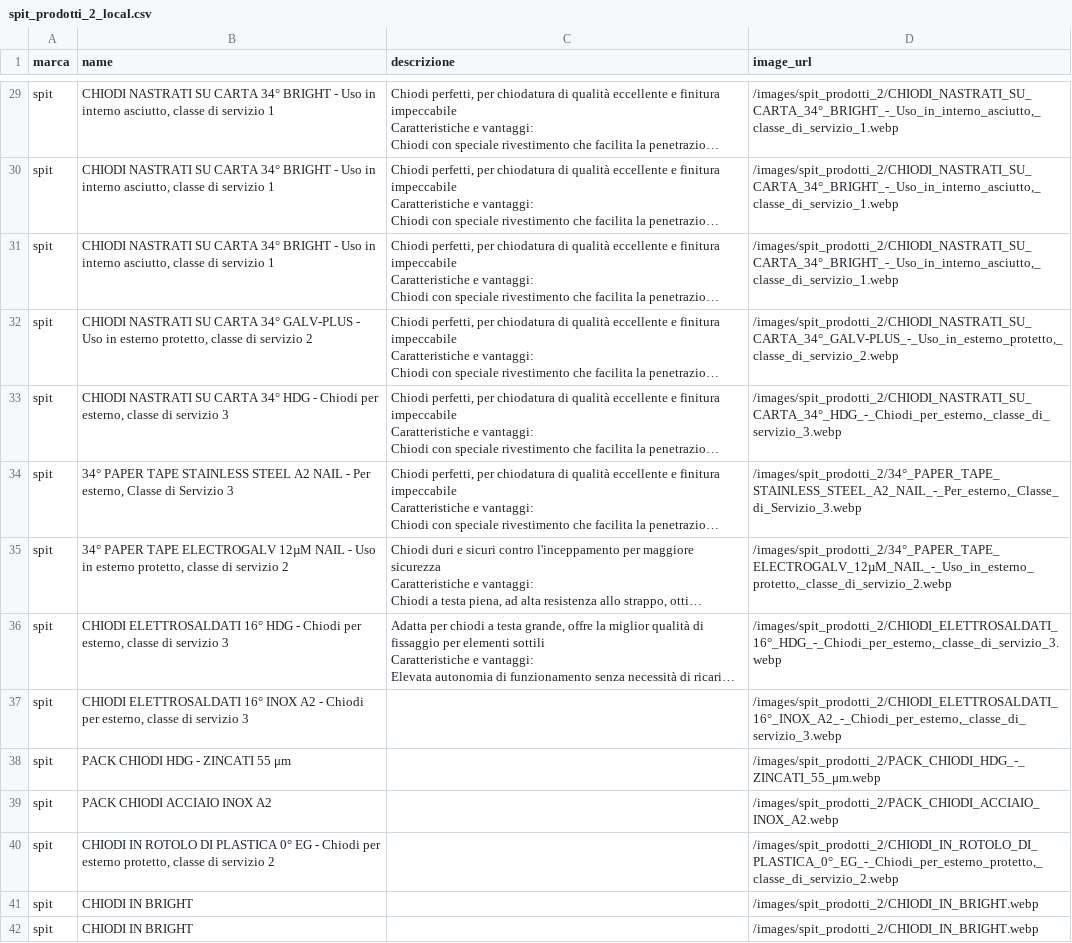
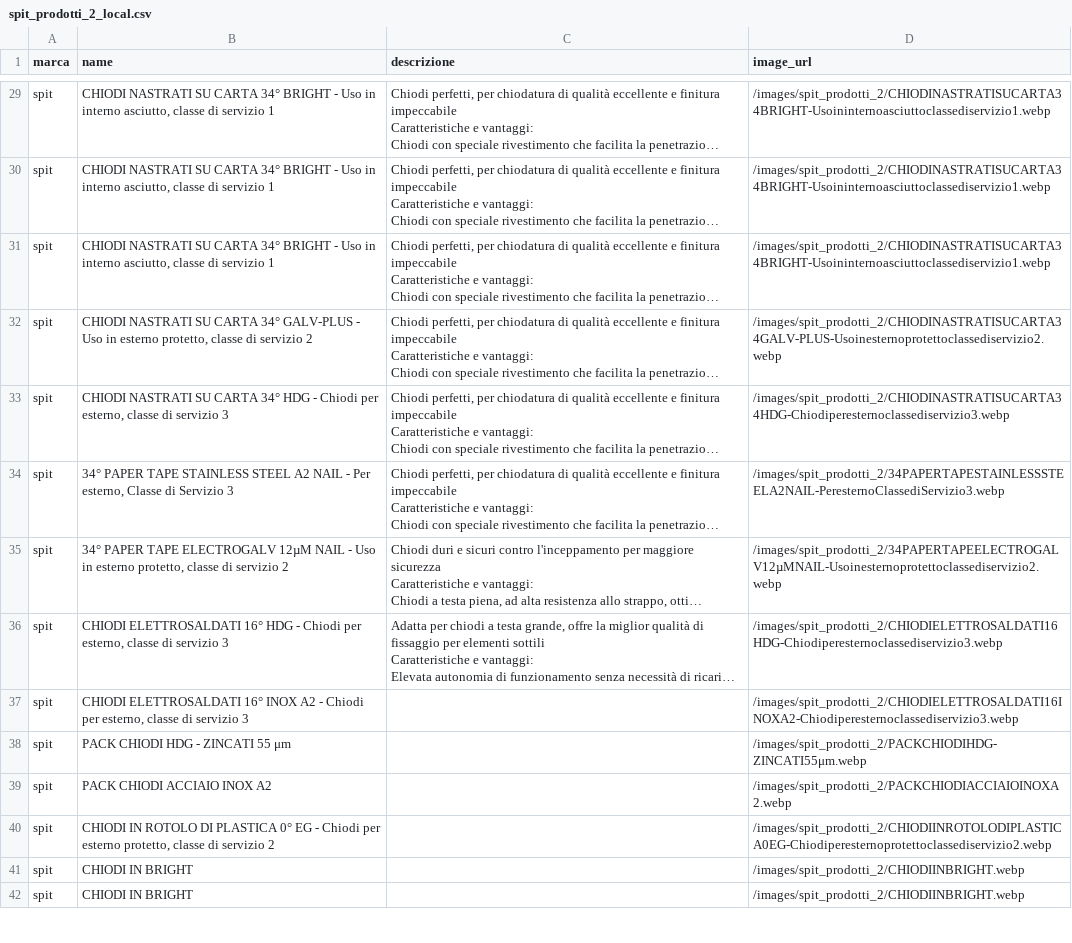
Before and after one commit to LeonardoVolpini/from_url_to_image, a CSV file: local_csv/spit_prodotti_2_local.csv, drawn as a sheet; only a part is shown, gaps mark what is left out; long unchanged cells end in …; the diff covers the shown part only; the diff names each change by its address in the sheet, - before the commit and + after, or states it on an @@ line.

```diff
--- a/local_csv/spit_prodotti_2_local.csv
+++ b/local_csv/spit_prodotti_2_local.csv
-D29:D31 (image_url): /images/spit_prodotti_2/CHIODI_NASTRATI_SU_CARTA_34°_BRIGHT_-_Uso_in_interno_asciutto,_classe_di_servizio_1.webp
+D29:D31 (image_url): /images/spit_prodotti_2/CHIODINASTRATISUCARTA34BRIGHT-Usoininternoasciuttoclassediservizio1.webp
-D32 (image_url): /images/spit_prodotti_2/CHIODI_NASTRATI_SU_CARTA_34°_GALV-PLUS_-_Uso_in_esterno_protetto,_classe_di_servizio_2.webp
+D32 (image_url): /images/spit_prodotti_2/CHIODINASTRATISUCARTA34GALV-PLUS-Usoinesternoprotettoclassediservizio2.webp
-D33 (image_url): /images/spit_prodotti_2/CHIODI_NASTRATI_SU_CARTA_34°_HDG_-_Chiodi_per_esterno,_classe_di_servizio_3.webp
+D33 (image_url): /images/spit_prodotti_2/CHIODINASTRATISUCARTA34HDG-Chiodiperesternoclassediservizio3.webp
-D34 (image_url): /images/spit_prodotti_2/34°_PAPER_TAPE_STAINLESS_STEEL_A2_NAIL_-_Per_esterno,_Classe_di_Servizio_3.webp
+D34 (image_url): /images/spit_prodotti_2/34PAPERTAPESTAINLESSSTEELA2NAIL-PeresternoClassediServizio3.webp
-D35 (image_url): /images/spit_prodotti_2/34°_PAPER_TAPE_ELECTROGALV_12µM_NAIL_-_Uso_in_esterno_protetto,_classe_di_servizio_2.webp
+D35 (image_url): /images/spit_prodotti_2/34PAPERTAPEELECTROGALV12µMNAIL-Usoinesternoprotettoclassediservizio2.webp
-D36 (image_url): /images/spit_prodotti_2/CHIODI_ELETTROSALDATI_16°_HDG_-_Chiodi_per_esterno,_classe_di_servizio_3.webp
+D36 (image_url): /images/spit_prodotti_2/CHIODIELETTROSALDATI16HDG-Chiodiperesternoclassediservizio3.webp
-D37 (image_url): /images/spit_prodotti_2/CHIODI_ELETTROSALDATI_16°_INOX_A2_-_Chiodi_per_esterno,_classe_di_servizio_3.webp
+D37 (image_url): /images/spit_prodotti_2/CHIODIELETTROSALDATI16INOXA2-Chiodiperesternoclassediservizio3.webp
-D38 (image_url): /images/spit_prodotti_2/PACK_CHIODI_HDG_-_ZINCATI_55_μm.webp
+D38 (image_url): /images/spit_prodotti_2/PACKCHIODIHDG-ZINCATI55μm.webp
-D39 (image_url): /images/spit_prodotti_2/PACK_CHIODI_ACCIAIO_INOX_A2.webp
+D39 (image_url): /images/spit_prodotti_2/PACKCHIODIACCIAIOINOXA2.webp
-D40 (image_url): /images/spit_prodotti_2/CHIODI_IN_ROTOLO_DI_PLASTICA_0°_EG_-_Chiodi_per_esterno_protetto,_classe_di_servizio_2.webp
+D40 (image_url): /images/spit_prodotti_2/CHIODIINROTOLODIPLASTICA0EG-Chiodiperesternoprotettoclassediservizio2.webp
-D41:D42 (image_url): /images/spit_prodotti_2/CHIODI_IN_BRIGHT.webp
+D41:D42 (image_url): /images/spit_prodotti_2/CHIODIINBRIGHT.webp
```
Also changed, not shown: 109 edited cells elsewhere in this file, local_csv/aeg_products_local.csv, local_csv/einhell_products_selenium_local.csv, 5 other files.
